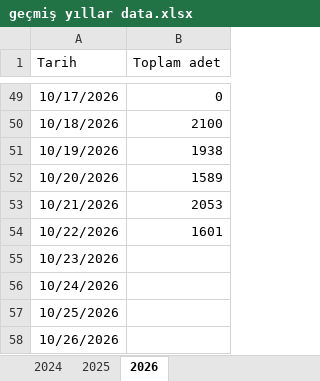
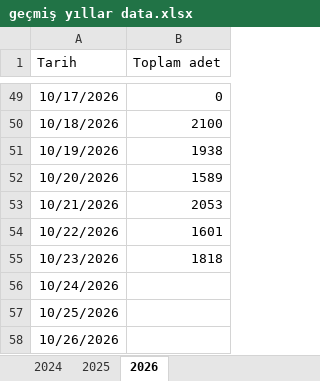
Before and after one commit to ilkereser678/tatlibak-uretim, an Excel workbook: geçmiş yıllar data.xlsx, sheet 2026, drawn as a sheet; only a part is shown, gaps mark what is left out; values as stored, in another font and other column widths than the file's, no borders; the diff names each change by its address in the sheet, - before the commit and + after, or states it on an @@ line.

```diff
--- a/geçmiş yıllar data.xlsx (sheet 2026)
+++ b/geçmiş yıllar data.xlsx (sheet 2026)
-B55 (Toplam adet): (empty)
+B55 (Toplam adet): 1818
```
Also changed, not shown: 2026 pasta satış.xlsx.
